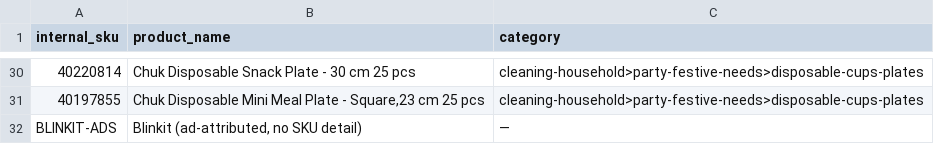
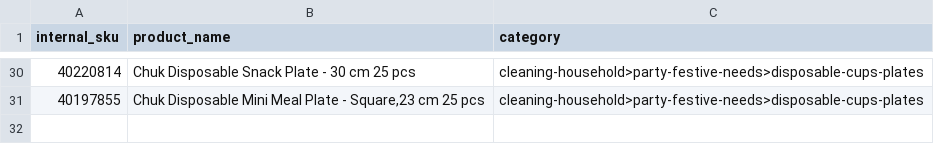
Before and after one commit to daWanderbee/qcomm, a CSV file: data/skus.csv, drawn as a sheet; only a part is shown, gaps mark what is left out.

```diff
--- a/data/skus.csv
+++ b/data/skus.csv
@@ -31,2 +31 @@ internal_sku,product_name,category
 40197855,"Chuk Disposable Mini Meal Plate - Square,23 cm  25 pcs",cleaning-household>party-festive-needs>disposable-cups-plates
-BLINKIT-ADS,"Blinkit (ad-attributed, no SKU detail)",—
```
Also changed, not shown: 2 other files.
